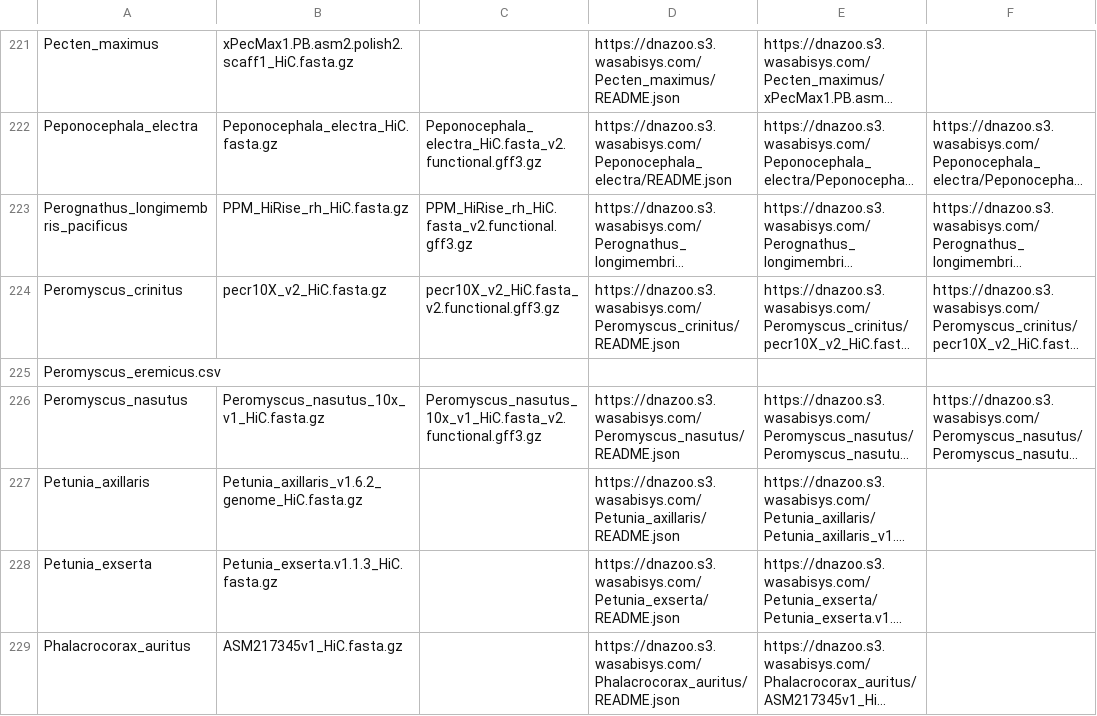
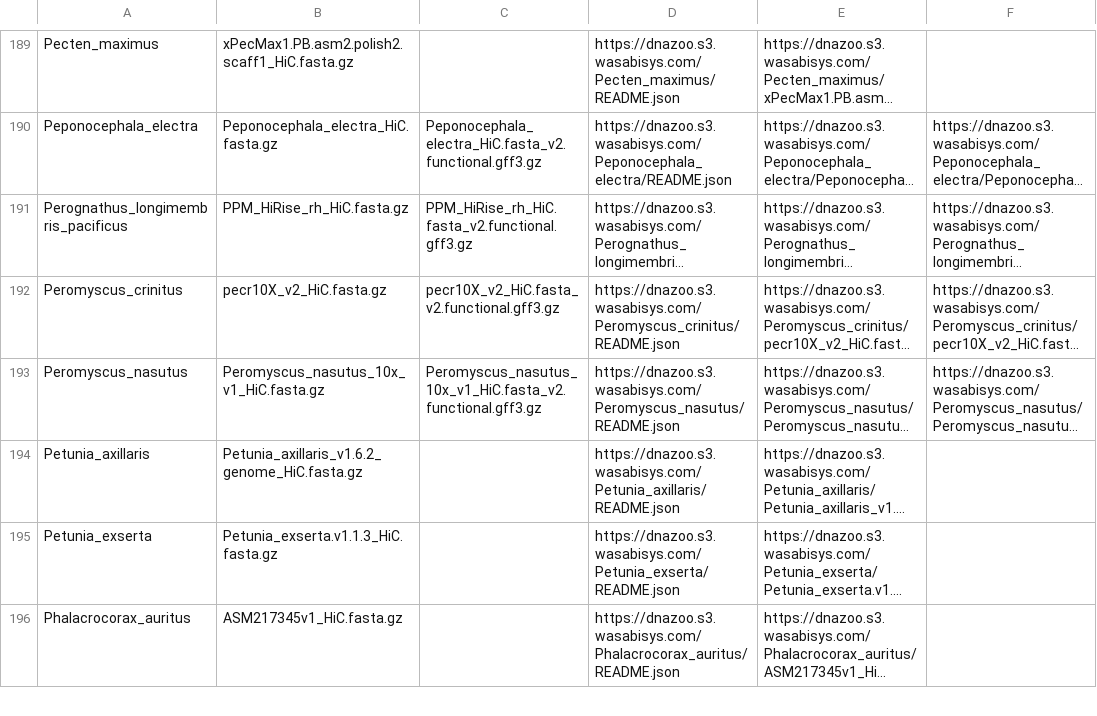
Before and after one commit to DanielRivasMD/Syncytin, a CSV file: list/DNAzooList.csv, drawn as a sheet; only a part is shown, gaps mark what is left out; long unchanged cells end in …; the diff covers the shown part only; the diff names each change by its address in the sheet, - before the commit and + after, or states it on an @@ line.

```diff
--- a/list/DNAzooList.csv
+++ b/list/DNAzooList.csv
-row 225: Peromyscus_eremicus.csv
```
Also changed, not shown: 41 removed rows elsewhere in this file.
